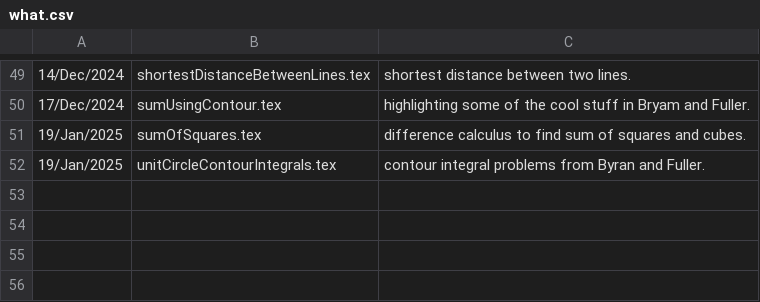
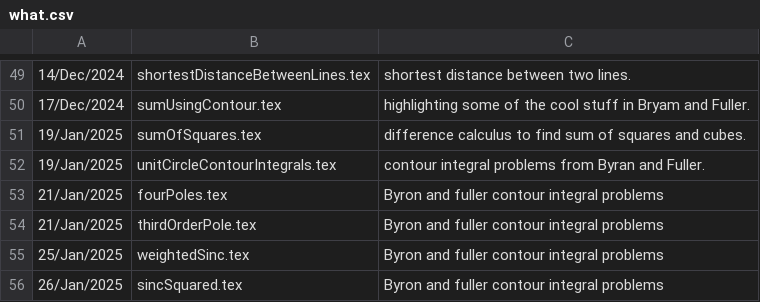
Before and after one commit to peeterjoot/blogit, a CSV file: what.csv, drawn as a sheet; only a part is shown, gaps mark what is left out.

Commit message:
modified:   what.csv

```diff
--- a/what.csv
+++ b/what.csv
@@ -52 +52,5 @@
 19/Jan/2025;unitCircleContourIntegrals.tex;contour integral problems from Byran and Fuller.
+21/Jan/2025;fourPoles.tex;Byron and fuller contour integral problems
+21/Jan/2025;thirdOrderPole.tex;Byron and fuller contour integral problems
+25/Jan/2025;weightedSinc.tex;Byron and fuller contour integral problems
+26/Jan/2025;sincSquared.tex;Byron and fuller contour integral problems
```
